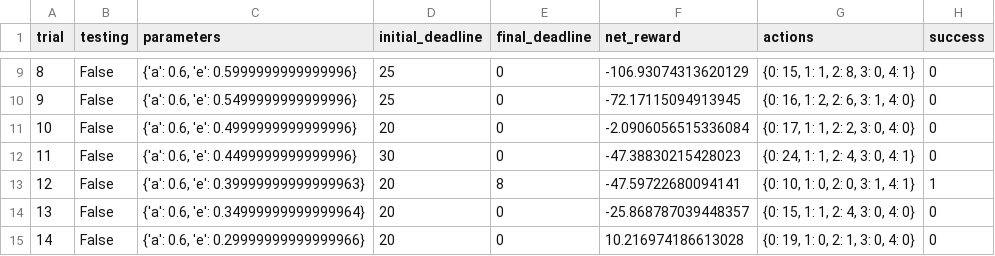
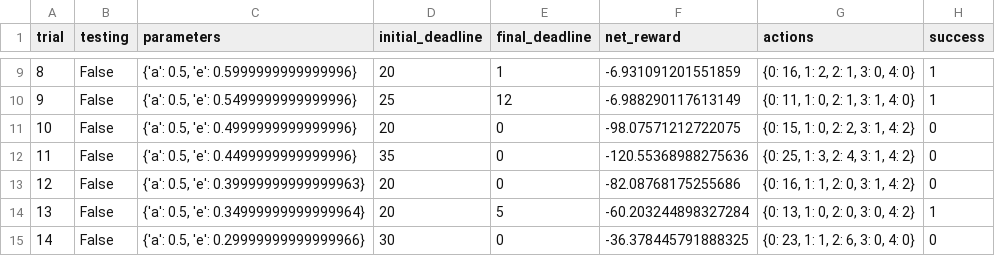
Before and after one commit to larabear/udacity, a CSV file: smartcab/logs/sim_default-learning.csv, drawn as a sheet; only a part is shown, gaps mark what is left out; the diff covers the shown part only.

```diff
--- a/smartcab/logs/sim_default-learning.csv
+++ b/smartcab/logs/sim_default-learning.csv
@@ -9,7 +9,7 @@ trial,testing,parameters,initial_deadline,final_deadline,net_reward,actions,succ
-8,False,"{'a': 0.6, 'e': 0.5999999999999996}",25,0,-106.93074313620129,"{0: 15, 1: 1, 2: 8, 3: 0, 4: 1}",0
-9,False,"{'a': 0.6, 'e': 0.5499999999999996}",25,0,-72.17115094913945,"{0: 16, 1: 2, 2: 6, 3: 1, 4: 0}",0
-10,False,"{'a': 0.6, 'e': 0.4999999999999996}",20,0,-2.0906056515336084,"{0: 17, 1: 1, 2: 2, 3: 0, 4: 0}",0
-11,False,"{'a': 0.6, 'e': 0.4499999999999996}",30,0,-47.38830215428023,"{0: 24, 1: 1, 2: 4, 3: 0, 4: 1}",0
-12,False,"{'a': 0.6, 'e': 0.39999999999999963}",20,8,-47.59722680094141,"{0: 10, 1: 0, 2: 0, 3: 1, 4: 1}",1
-13,False,"{'a': 0.6, 'e': 0.34999999999999964}",20,0,-25.868787039448357,"{0: 15, 1: 1, 2: 4, 3: 0, 4: 0}",0
-14,False,"{'a': 0.6, 'e': 0.29999999999999966}",20,0,10.216974186613028,"{0: 19, 1: 0, 2: 1, 3: 0, 4: 0}",0
+8,False,"{'a': 0.5, 'e': 0.5999999999999996}",20,1,-6.931091201551859,"{0: 16, 1: 2, 2: 1, 3: 0, 4: 0}",1
+9,False,"{'a': 0.5, 'e': 0.5499999999999996}",25,12,-6.988290117613149,"{0: 11, 1: 0, 2: 1, 3: 1, 4: 0}",1
+10,False,"{'a': 0.5, 'e': 0.4999999999999996}",20,0,-98.07571212722075,"{0: 15, 1: 0, 2: 2, 3: 1, 4: 2}",0
+11,False,"{'a': 0.5, 'e': 0.4499999999999996}",35,0,-120.55368988275636,"{0: 25, 1: 3, 2: 4, 3: 1, 4: 2}",0
+12,False,"{'a': 0.5, 'e': 0.39999999999999963}",20,0,-82.08768175255686,"{0: 16, 1: 1, 2: 0, 3: 1, 4: 2}",0
+13,False,"{'a': 0.5, 'e': 0.34999999999999964}",20,5,-60.203244898327284,"{0: 13, 1: 0, 2: 0, 3: 0, 4: 2}",1
+14,False,"{'a': 0.5, 'e': 0.29999999999999966}",30,0,-36.378445791888325,"{0: 23, 1: 1, 2: 6, 3: 0, 4: 0}",0
```
Also changed, not shown: 119 edited cells elsewhere in this file, 8 other files.
